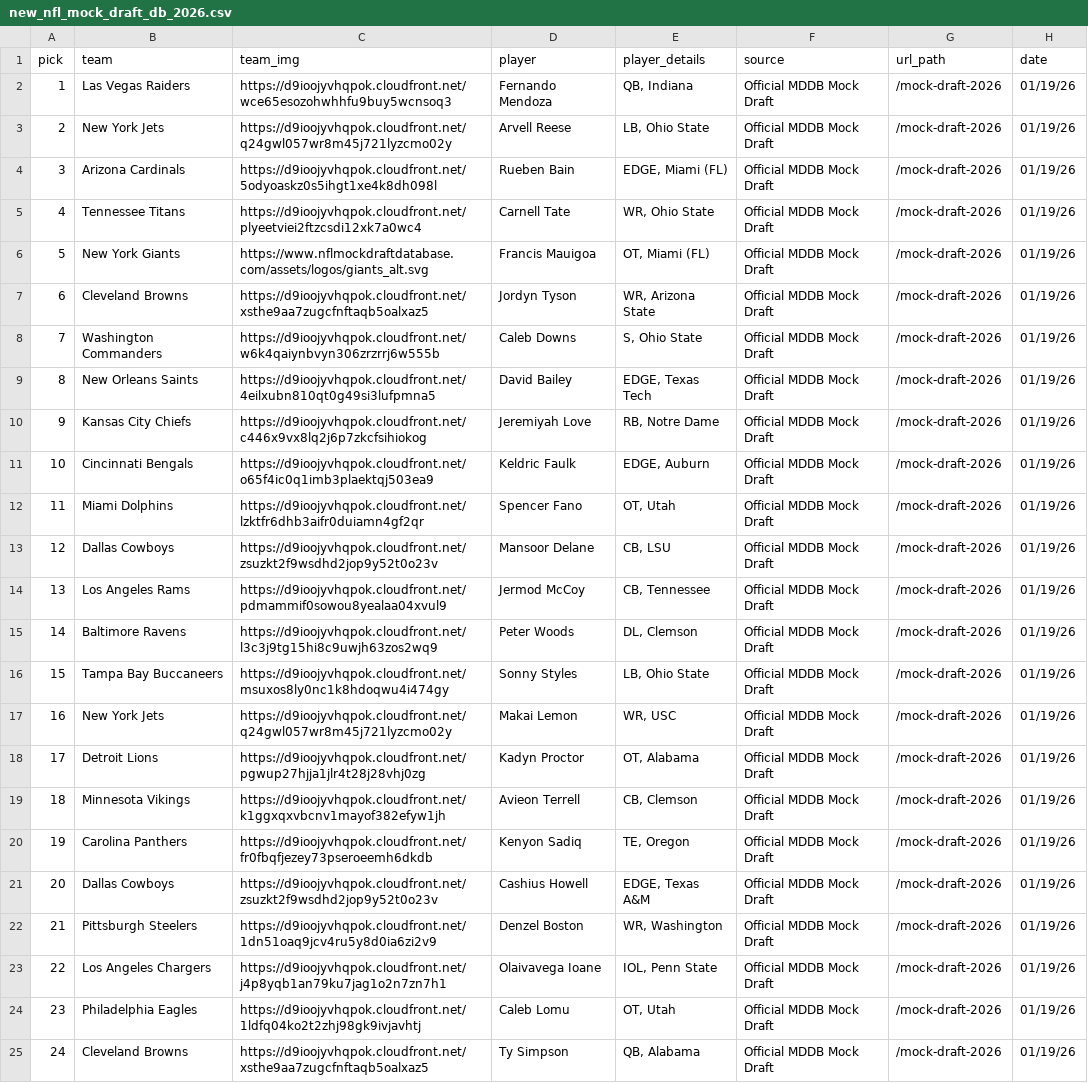
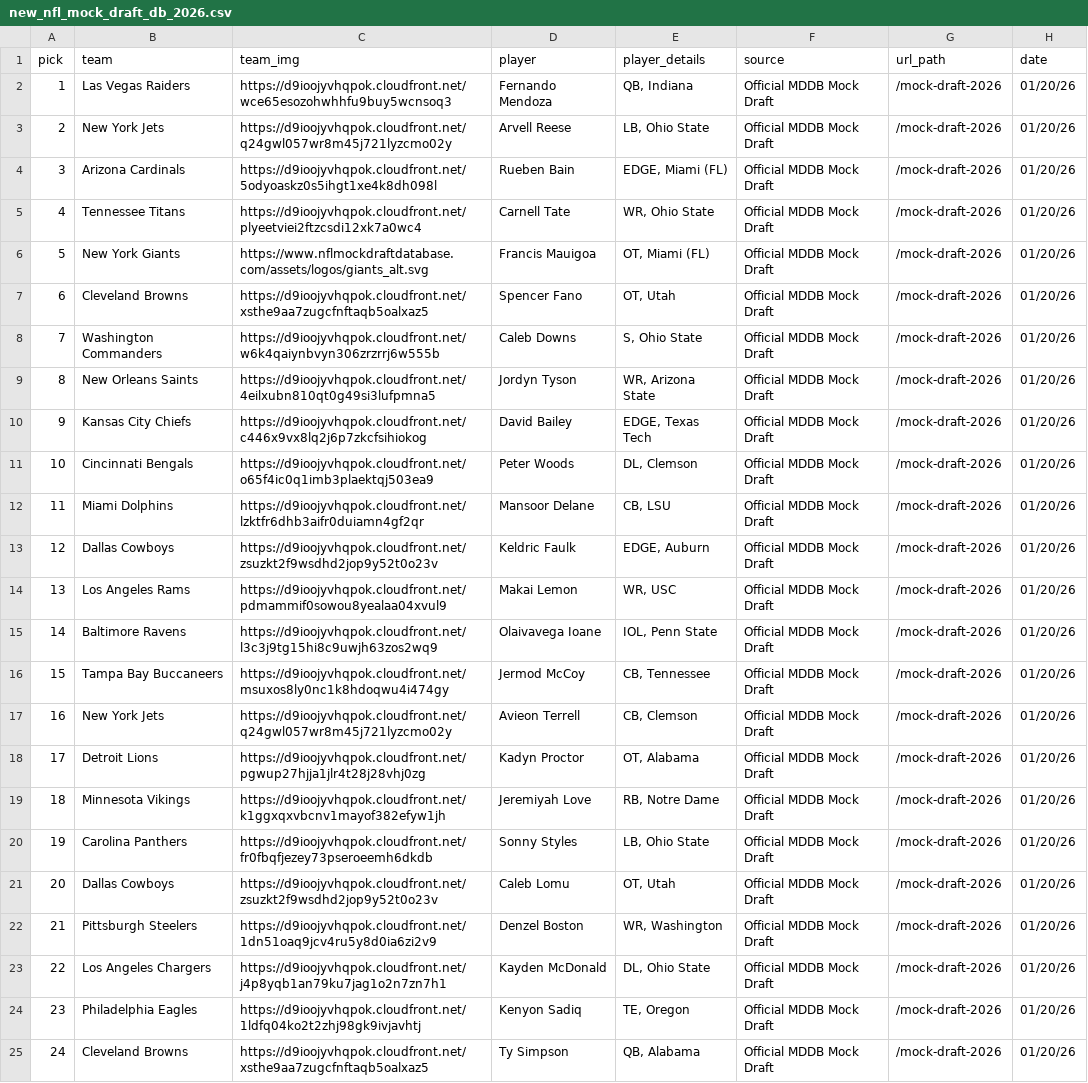
Before and after one commit to aaroncolesmith/data_nfl_mock_draft, a CSV file: data/new_nfl_mock_draft_db_2026.csv, drawn as a sheet; only a part is shown; the diff covers the shown part only; the diff names each change by its address in the sheet, - before the commit and + after, or states it on an @@ line.

Commit message:
Update data

```diff
--- a/data/new_nfl_mock_draft_db_2026.csv
+++ b/data/new_nfl_mock_draft_db_2026.csv
-H2:H25 (date): 01/19/26
+H2:H25 (date): 01/20/26
-D7 (player): Jordyn Tyson
+D7 (player): Spencer Fano
-E7 (player_details): WR, Arizona State
+E7 (player_details): OT, Utah
-D9 (player): David Bailey
+D9 (player): Jordyn Tyson
-E9 (player_details): EDGE, Texas Tech
+E9 (player_details): WR, Arizona State
-D10 (player): Jeremiyah Love
+D10 (player): David Bailey
-E10 (player_details): RB, Notre Dame
+E10 (player_details): EDGE, Texas Tech
-D11 (player): Keldric Faulk
+D11 (player): Peter Woods
-E11 (player_details): EDGE, Auburn
+E11 (player_details): DL, Clemson
-D12 (player): Spencer Fano
+D12 (player): Mansoor Delane
-E12 (player_details): OT, Utah
+E12 (player_details): CB, LSU
-D13 (player): Mansoor Delane
+D13 (player): Keldric Faulk
-E13 (player_details): CB, LSU
+E13 (player_details): EDGE, Auburn
-D14 (player): Jermod McCoy
+D14 (player): Makai Lemon
-E14 (player_details): CB, Tennessee
+E14 (player_details): WR, USC
-D15 (player): Peter Woods
+D15 (player): Olaivavega Ioane
-E15 (player_details): DL, Clemson
+E15 (player_details): IOL, Penn State
-D16 (player): Sonny Styles
+D16 (player): Jermod McCoy
-E16 (player_details): LB, Ohio State
+E16 (player_details): CB, Tennessee
-D17 (player): Makai Lemon
+D17 (player): Avieon Terrell
-E17 (player_details): WR, USC
+E17 (player_details): CB, Clemson
-D19 (player): Avieon Terrell
+D19 (player): Jeremiyah Love
-E19 (player_details): CB, Clemson
+E19 (player_details): RB, Notre Dame
-D20 (player): Kenyon Sadiq
+D20 (player): Sonny Styles
-E20 (player_details): TE, Oregon
+E20 (player_details): LB, Ohio State
-D21 (player): Cashius Howell
+D21 (player): Caleb Lomu
-E21 (player_details): EDGE, Texas A&M
+E21 (player_details): OT, Utah
-D23 (player): Olaivavega Ioane
+D23 (player): Kayden McDonald
-E23 (player_details): IOL, Penn State
+E23 (player_details): DL, Ohio State
-D24 (player): Caleb Lomu
+D24 (player): Kenyon Sadiq
-E24 (player_details): OT, Utah
+E24 (player_details): TE, Oregon
```
Also changed, not shown: 22 edited cells elsewhere in this file, 1 other file.
